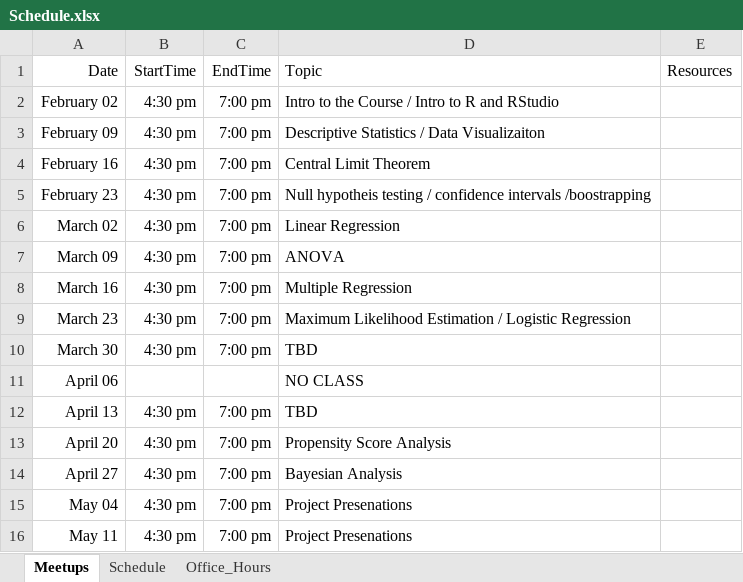
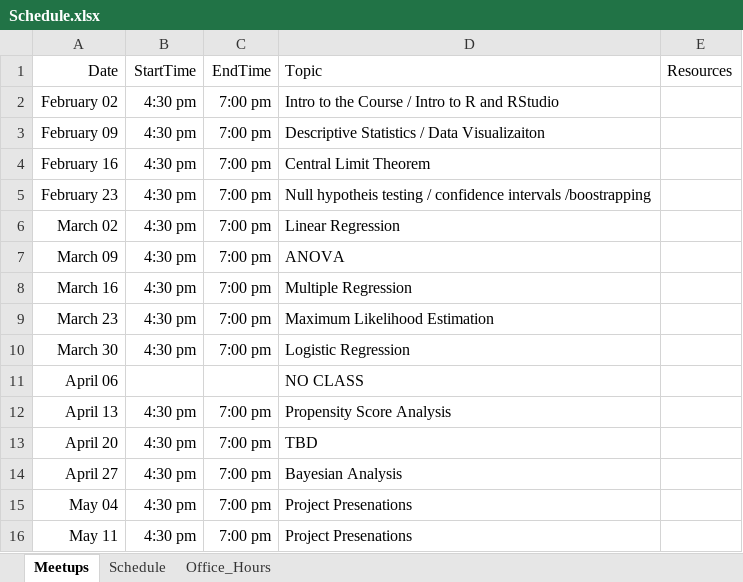
Before and after one commit to jbryer/EPSY630Spring2021, an Excel workbook: Schedule.xlsx, sheet Meetups, drawn as a sheet; values as stored, in another font and other column widths than the file's, no borders; the diff names each change by its address in the sheet, - before the commit and + after, or states it on an @@ line.

Commit message:
Updated schedule

```diff
--- a/Schedule.xlsx (sheet Meetups)
+++ b/Schedule.xlsx (sheet Meetups)
-D9: Maximum Likelihood Estimation / Logistic Regression
+D9: Maximum Likelihood Estimation
-D10: TBD
+D10: Logistic Regression
-D12: TBD
+D12: Propensity Score Analysis
-D13: Propensity Score Analysis
+D13: TBD
```
Also changed, not shown: 8 other files.
